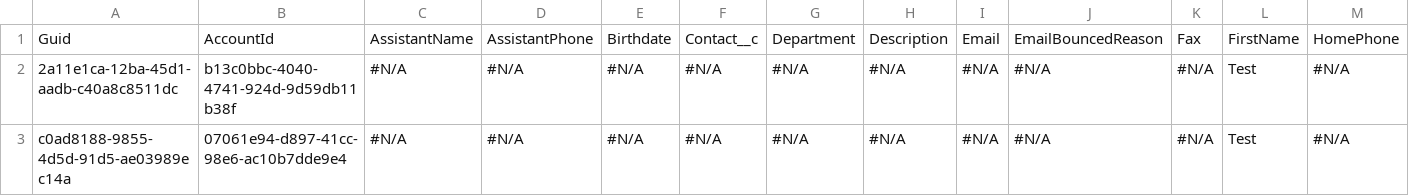
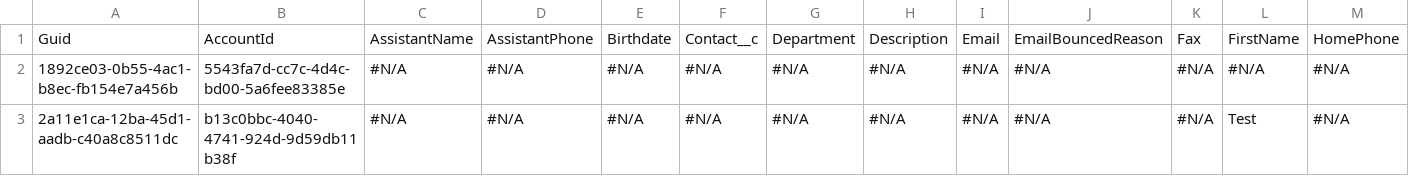
Before and after one commit to wclapier/release-test, a CSV file: Contact.csv, drawn as a sheet; only a part is shown; removed rows and columns are numbered as before the commit, all else as after; rows hold the shown columns only; the diff names each change by its address in the sheet, - before the commit and + after, or states it on an @@ line.

```diff
--- a/Contact.csv
+++ b/Contact.csv
+row 2: 1892ce03-0b55-4ac1-b8ec-fb154e7a456b | 5543fa7d-cc7c-4d4c-bd00-5a6fee83385e | #N/A | #N/A | #N/A | #N/A | #N/A | #N/A | #N/A | #N/A | #N/A | #N/A | #N/A
-row 3: c0ad8188-9855-4d5d-91d5-ae03989ec14a | 07061e94-d897-41cc-98e6-ac10b7dde9e4 | #N/A | #N/A | #N/A | #N/A | #N/A | #N/A | #N/A | #N/A | #N/A | Test | #N/A
```
Also changed, not shown: Account.csv, Asset.csv, 3 other files.
